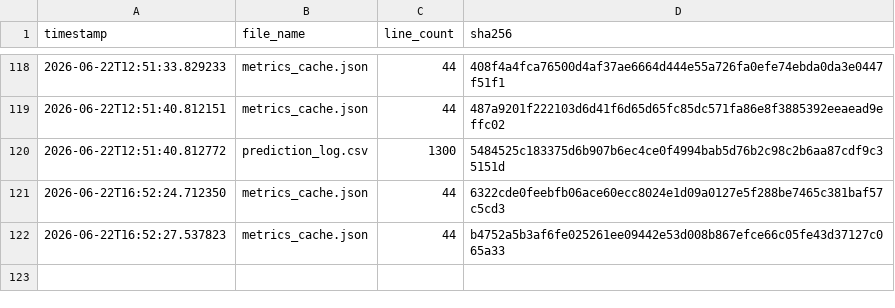
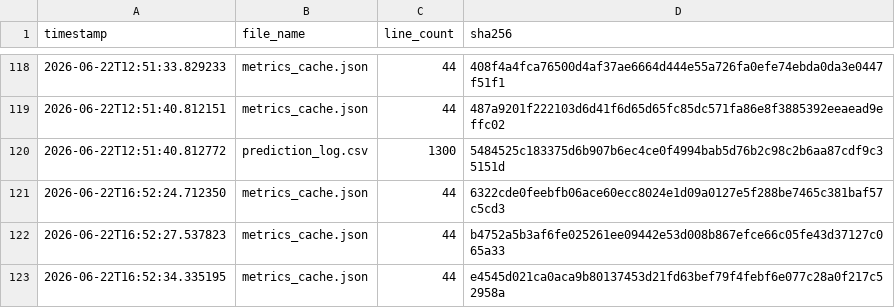
Before and after one commit to armaanmoosani/rbob-ho-fuel-tracker, a CSV file: data/integrity_hashes.csv, drawn as a sheet; only a part is shown, gaps mark what is left out.

```diff
--- a/data/integrity_hashes.csv
+++ b/data/integrity_hashes.csv
@@ -122 +122,2 @@ timestamp,file_name,line_count,sha256
 2026-06-22T16:52:27.537823,metrics_cache.json,44,b4752a5b3af6fe025261ee09442e53d008b867efce66c05fe43d37127c065a33
+2026-06-22T16:52:34.335195,metrics_cache.json,44,e4545d021ca0aca9b80137453d21fd63bef79f4febf6e077c28a0f217c52958a
```
Also changed, not shown: data/prediction_log.csv.
